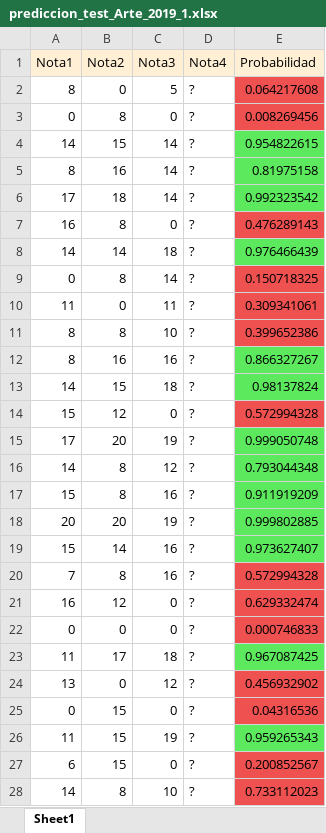
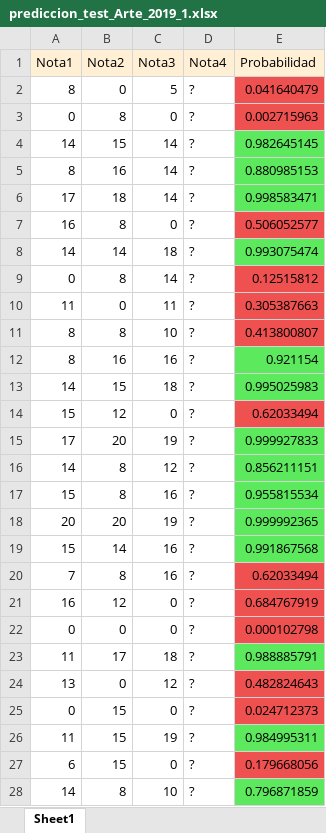
Before and after one commit to StephanoWurttele/Room-Number, an Excel workbook: prediccion_test_Arte_2019_1.xlsx, sheet Sheet1, drawn as a sheet; only a part is shown; values as stored, in another font and other column widths than the file's, no borders; the diff covers the shown part only; the diff names each change by its address in the sheet, - before the commit and + after, or states it on an @@ line.

```diff
--- a/prediccion_test_Arte_2019_1.xlsx (sheet Sheet1)
+++ b/prediccion_test_Arte_2019_1.xlsx (sheet Sheet1)
-E2 (Probabilidad): 0.064217608
+E2 (Probabilidad): 0.041640479
-E3 (Probabilidad): 0.008269456
+E3 (Probabilidad): 0.002715963
-E4 (Probabilidad): 0.954822615
+E4 (Probabilidad): 0.982645145
-E5 (Probabilidad): 0.81975158
+E5 (Probabilidad): 0.880985153
-E6 (Probabilidad): 0.992323542
+E6 (Probabilidad): 0.998583471
-E7 (Probabilidad): 0.476289143
+E7 (Probabilidad): 0.506052577
-E8 (Probabilidad): 0.976466439
+E8 (Probabilidad): 0.993075474
-E9 (Probabilidad): 0.150718325
+E9 (Probabilidad): 0.12515812
-E10 (Probabilidad): 0.309341061
+E10 (Probabilidad): 0.305387663
-E11 (Probabilidad): 0.399652386
+E11 (Probabilidad): 0.413800807
-E12 (Probabilidad): 0.866327267
+E12 (Probabilidad): 0.921154
-E13 (Probabilidad): 0.98137824
+E13 (Probabilidad): 0.995025983
-E14 (Probabilidad): 0.572994328
+E14 (Probabilidad): 0.62033494
-E15 (Probabilidad): 0.999050748
+E15 (Probabilidad): 0.999927833
-E16 (Probabilidad): 0.793044348
+E16 (Probabilidad): 0.856211151
-E17 (Probabilidad): 0.911919209
+E17 (Probabilidad): 0.955815534
-E18 (Probabilidad): 0.999802885
+E18 (Probabilidad): 0.999992365
-E19 (Probabilidad): 0.973627407
+E19 (Probabilidad): 0.991867568
-E20 (Probabilidad): 0.572994328
+E20 (Probabilidad): 0.62033494
-E21 (Probabilidad): 0.629332474
+E21 (Probabilidad): 0.684767919
-E22 (Probabilidad): 0.000746833
+E22 (Probabilidad): 0.000102798
-E23 (Probabilidad): 0.967087425
+E23 (Probabilidad): 0.988885791
-E24 (Probabilidad): 0.456932902
+E24 (Probabilidad): 0.482824643
-E25 (Probabilidad): 0.04316536
+E25 (Probabilidad): 0.024712373
-E26 (Probabilidad): 0.959265343
+E26 (Probabilidad): 0.984995311
-E27 (Probabilidad): 0.200852567
+E27 (Probabilidad): 0.179668056
-E28 (Probabilidad): 0.733112023
+E28 (Probabilidad): 0.796871859
-E28 fill: #EF5050
+E28 fill: #5DE95D
```
Also changed, not shown: 1 added row, 1 removed row, 209 edited cells and cell formats elsewhere in this sheet, prediccion_test_Arte_2019_1GUI.xlsx, prediccion_test_Estadistica_2019_1.xlsx, 21 other files.
